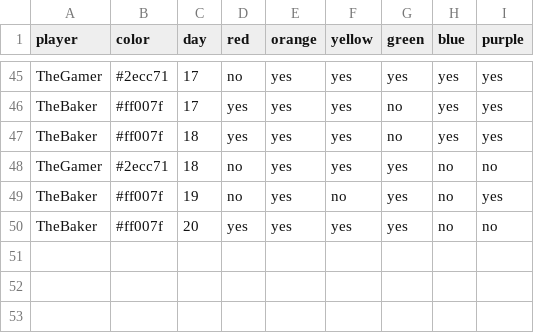
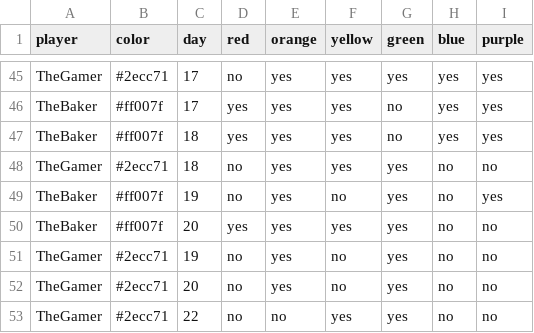
Before and after one commit to bougainvillaknob/eat_the_rainbow, a CSV file: data.csv, drawn as a sheet; only a part is shown, gaps mark what is left out.

Commit message:
Update data.csv

```diff
--- a/data.csv
+++ b/data.csv
@@ -50 +50,4 @@ TheBaker,#ff007f,19,no,yes,no,yes,no,yes
 TheBaker,#ff007f,20,yes,yes,yes,yes,no,no
+TheGamer,#2ecc71,19,no,yes,no,yes,no,no
+TheGamer,#2ecc71,20,no,yes,no,yes,no,no
+TheGamer,#2ecc71,22,no,no,yes,yes,no,no
```
